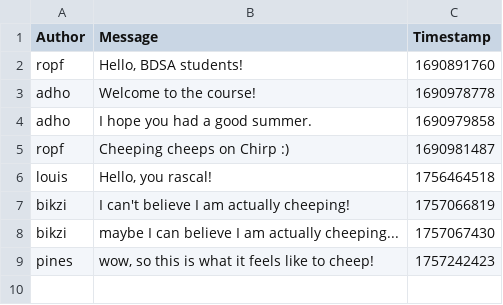
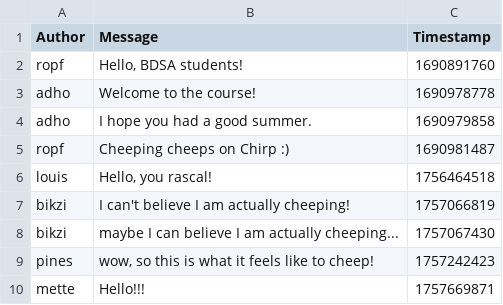
Before and after one commit to ITU-BDSA2025-GROUP7/Chirp, a CSV file: chirp_cli_db.csv, drawn as a sheet; the diff names each change by its address in the sheet, - before the commit and + after, or states it on an @@ line.

```diff
--- a/chirp_cli_db.csv
+++ b/chirp_cli_db.csv
+row 10: mette | Hello!!! | 1757669871
```
Also changed, not shown: 2 other files.
